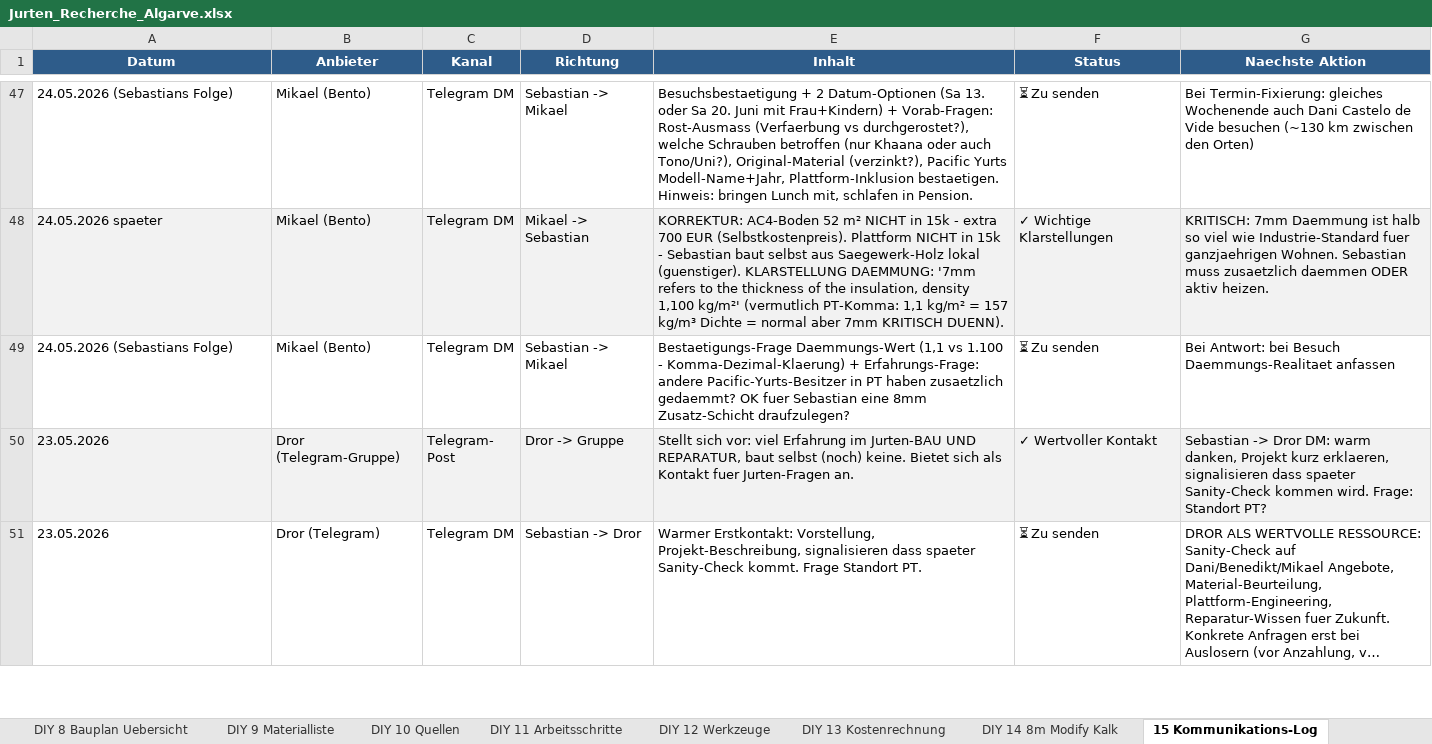
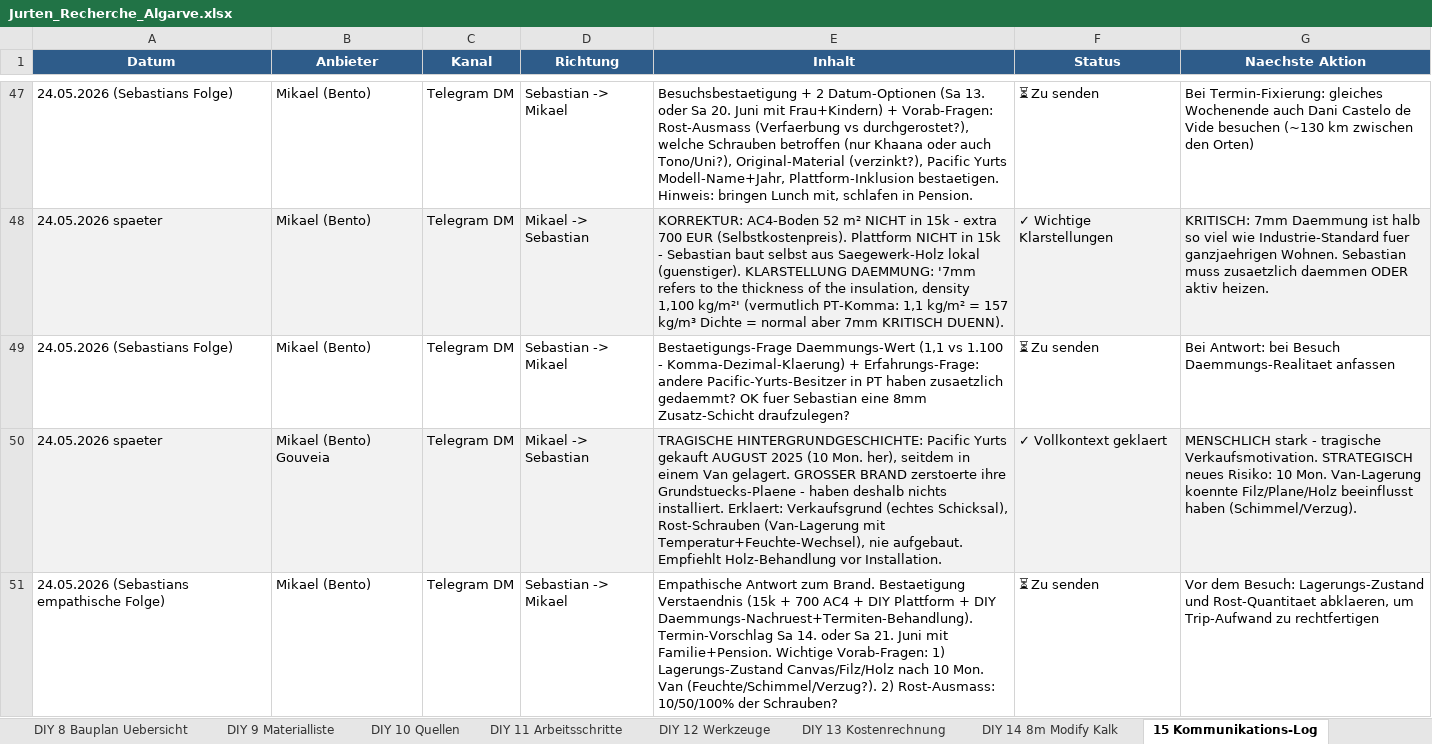
Before and after one commit to SynerGrow/Jurte, an Excel workbook: Jurten_Recherche_Algarve.xlsx, sheet 15 Kommunikations-Log, drawn as a sheet; only a part is shown, gaps mark what is left out; the shorter side is filled out with more unchanged rows; long unchanged cells end in …; values as stored, in another font and other column widths than the file's, no borders; the diff covers the shown part only; the diff names each change by its address in the sheet, - before the commit and + after, or states it on an @@ line.

```diff
--- a/Jurten_Recherche_Algarve.xlsx (sheet 15 Kommunikations-Log)
+++ b/Jurten_Recherche_Algarve.xlsx (sheet 15 Kommunikations-Log)
+row 50: 24.05.2026 spaeter | Mikael (Bento) Gouveia | Telegram DM | Mikael -> Sebastian | TRAGISCHE HINTERGRUNDGESCHICHTE: Pacific Yurts gekauft AUGUST 2025 (10 Mon. her), seitdem in einem Van gelagert. GROSSER BRAND zerstoerte ihre Grundstuecks-Plaene - haben deshalb nichts installiert. Erklaert: Verkaufsgrund (echtes Schicksal), Rost-Schrauben (Van-Lagerung mit Temperatur+Feuchte-Wechsel), nie aufgebaut. Empfiehlt Holz-Behandlung vor Installation. | ✓ Vollkontext geklaert | MENSCHLICH stark - tragische Verkaufsmotivation. STRATEGISCH neues Risiko: 10 Mon. Van-Lagerung koennte Filz/Plane/Holz beeinflusst haben (Schimmel/Verzug).
+row 51: 24.05.2026 (Sebastians empathische Folge) | Mikael (Bento) | Telegram DM | Sebastian -> Mikael | Empathische Antwort zum Brand. Bestaetigung Verstaendnis (15k + 700 AC4 + DIY Plattform + DIY Daemmungs-Nachruest+Termiten-Behandlung). Termin-Vorschlag Sa 14. oder Sa 21. Juni mit Familie+Pension. Wichtige Vorab-Fragen: 1) Lagerungs-Zustand Canvas/Filz/Holz nach 10 Mon. Van (Feuchte/Schimmel/Verzug?). 2) Rost-Ausmass: 10/50/100% der Schrauben? | ⏳ Zu senden | Vor dem Besuch: Lagerungs-Zustand und Rost-Quantitaet abklaeren, um Trip-Aufwand zu rechtfertigen
```
Also changed, not shown: 2 added rows elsewhere in this sheet, sheet OLX 6m+ Funde, 1 other file.
